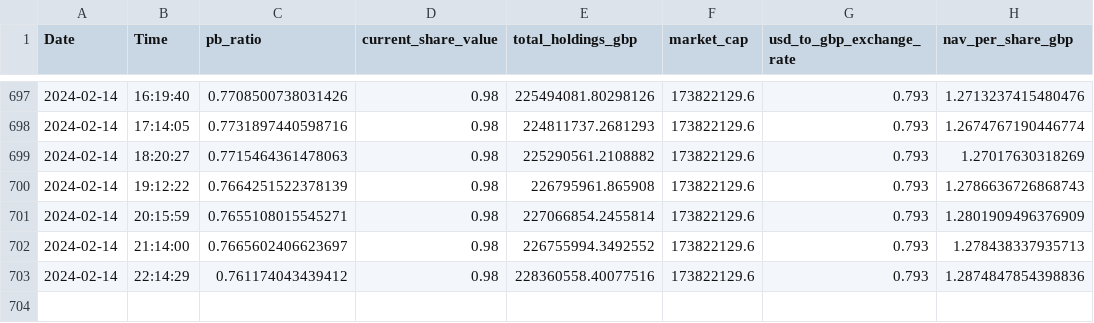
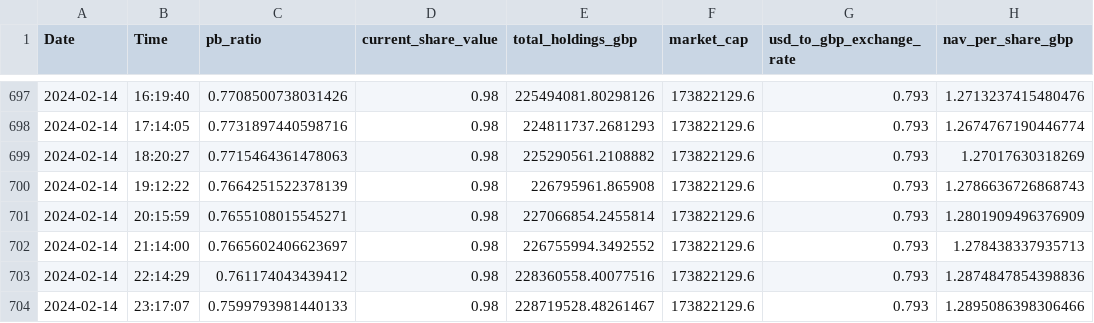
Before and after one commit to yztulk/KR1DataScheduler, a CSV file: results.csv, drawn as a sheet; only a part is shown, gaps mark what is left out.

Commit message:
Update results.csv with new data

```diff
--- a/results.csv
+++ b/results.csv
@@ -703 +703,2 @@ Date,Time,pb_ratio,current_share_value,total_holdings_gbp,market_cap,usd_to_gbp_
 "2024-02-14","22:14:29","0.761174043439412","0.98","228360558.40077516","173822129.6","0.793","1.2874847854398836"
+"2024-02-14","23:17:07","0.7599793981440133","0.98","228719528.48261467","173822129.6","0.793","1.2895086398306466"
```
